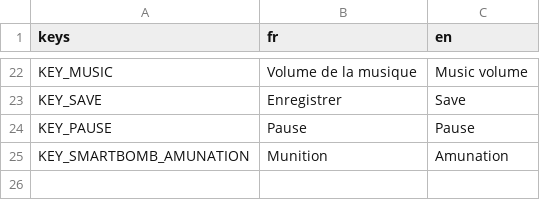
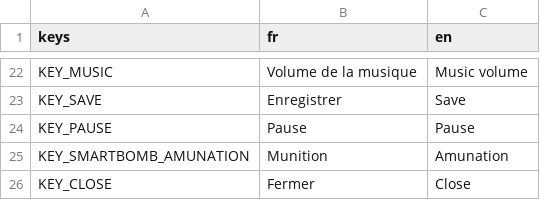
Before and after one commit to Lefevre-Florian/SHMUP, a CSV file: SHUMP/Ressources/Translation.csv, drawn as a sheet; only a part is shown, gaps mark what is left out; the diff names each change by its address in the sheet, - before the commit and + after, or states it on an @@ line.

```diff
--- a/SHUMP/Ressources/Translation.csv
+++ b/SHUMP/Ressources/Translation.csv
+row 26: KEY_CLOSE | Fermer | Close
```
Also changed, not shown: 34 other files.
